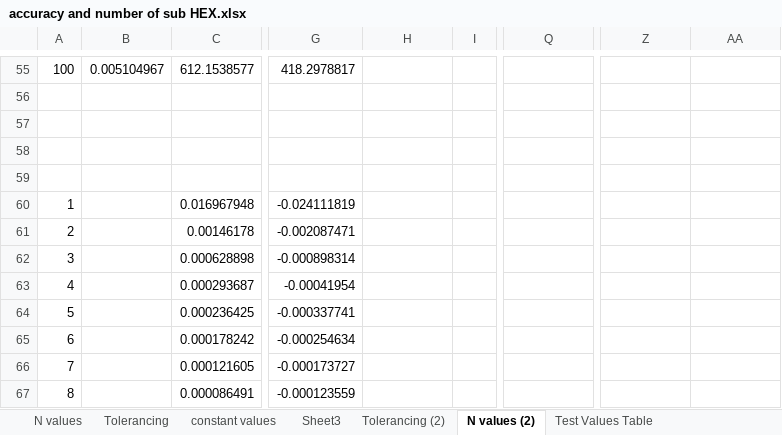
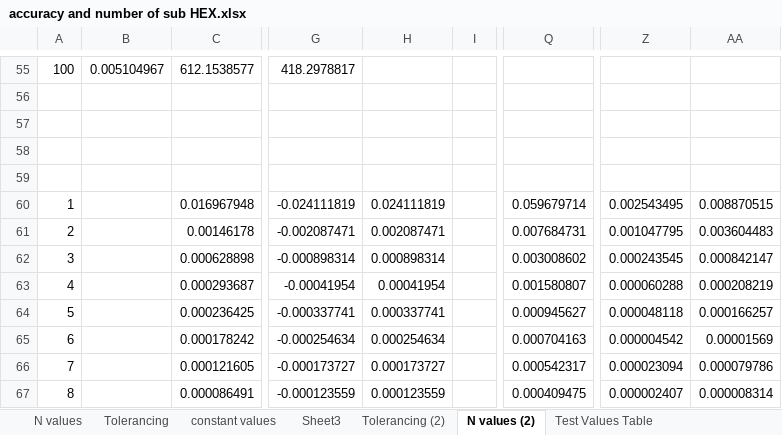
Before and after one commit to bsondelski/Matlab-Codes-Hub, an Excel workbook: Studies/accuracy and number of sub HEX.xlsx, sheet N values (2), drawn as a sheet; only a part is shown, gaps mark what is left out; values as stored, in another font and other column widths than the file's, no borders; charts and pictures not drawn; the diff covers the shown part only; the diff names each change by its address in the sheet, - before the commit and + after, or states it on an @@ line.

```diff
--- a/Studies/accuracy and number of sub HEX.xlsx (sheet N values (2))
+++ b/Studies/accuracy and number of sub HEX.xlsx (sheet N values (2))
-H60: (empty)
+H60: 0.024111819
-Q60: (empty)
+Q60: 0.059679714
-Z60: (empty)
+Z60: 0.002543495
-AA60: (empty)
+AA60: 0.008870515
-H61: (empty)
+H61: 0.002087471
-Q61: (empty)
+Q61: 0.007684731
-Z61: (empty)
+Z61: 0.001047795
-AA61: (empty)
+AA61: 0.003604483
-H62: (empty)
+H62: 0.000898314
-Q62: (empty)
+Q62: 0.003008602
-Z62: (empty)
+Z62: 0.000243545
-AA62: (empty)
+AA62: 0.000842147
-H63: (empty)
+H63: 0.00041954
-Q63: (empty)
+Q63: 0.001580807
-Z63: (empty)
+Z63: 0.000060288
-AA63: (empty)
+AA63: 0.000208219
-H64: (empty)
+H64: 0.000337741
-Q64: (empty)
+Q64: 0.000945627
-Z64: (empty)
+Z64: 0.000048118
-AA64: (empty)
+AA64: 0.000166257
-H65: (empty)
+H65: 0.000254634
-Q65: (empty)
+Q65: 0.000704163
-Z65: (empty)
+Z65: 0.000004542
-AA65: (empty)
+AA65: 0.00001569
-H66: (empty)
+H66: 0.000173727
-Q66: (empty)
+Q66: 0.000542317
-Z66: (empty)
+Z66: 0.000023094
-AA66: (empty)
+AA66: 0.000079786
-H67: (empty)
+H67: 0.000123559
-Q67: (empty)
+Q67: 0.000409475
-Z67: (empty)
+Z67: 0.000002407
-AA67: (empty)
+AA67: 0.000008314
```
Also changed, not shown: 168 edited cells elsewhere in this sheet, sheet Tolerancing (2), 6 other files.
